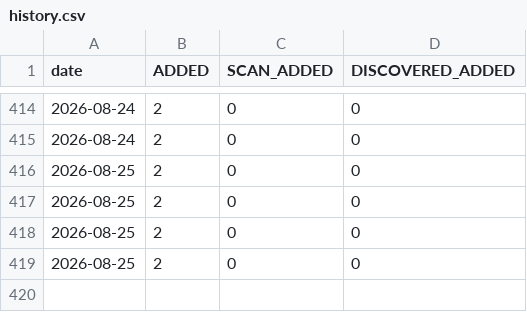
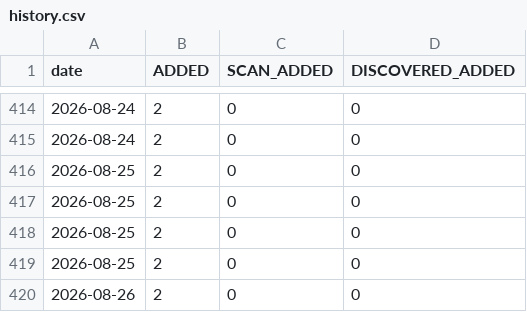
Before and after one commit to RaminTabriz/V2rayCollector, a CSV file: stats/history.csv, drawn as a sheet; only a part is shown, gaps mark what is left out.

```diff
--- a/stats/history.csv
+++ b/stats/history.csv
@@ -419 +419,2 @@ date,ADDED,SCAN_ADDED,DISCOVERED_ADDED
 2026-08-25,2,0,0
+2026-08-26,2,0,0
```
Also changed, not shown: channels.csv, 2 other files.
